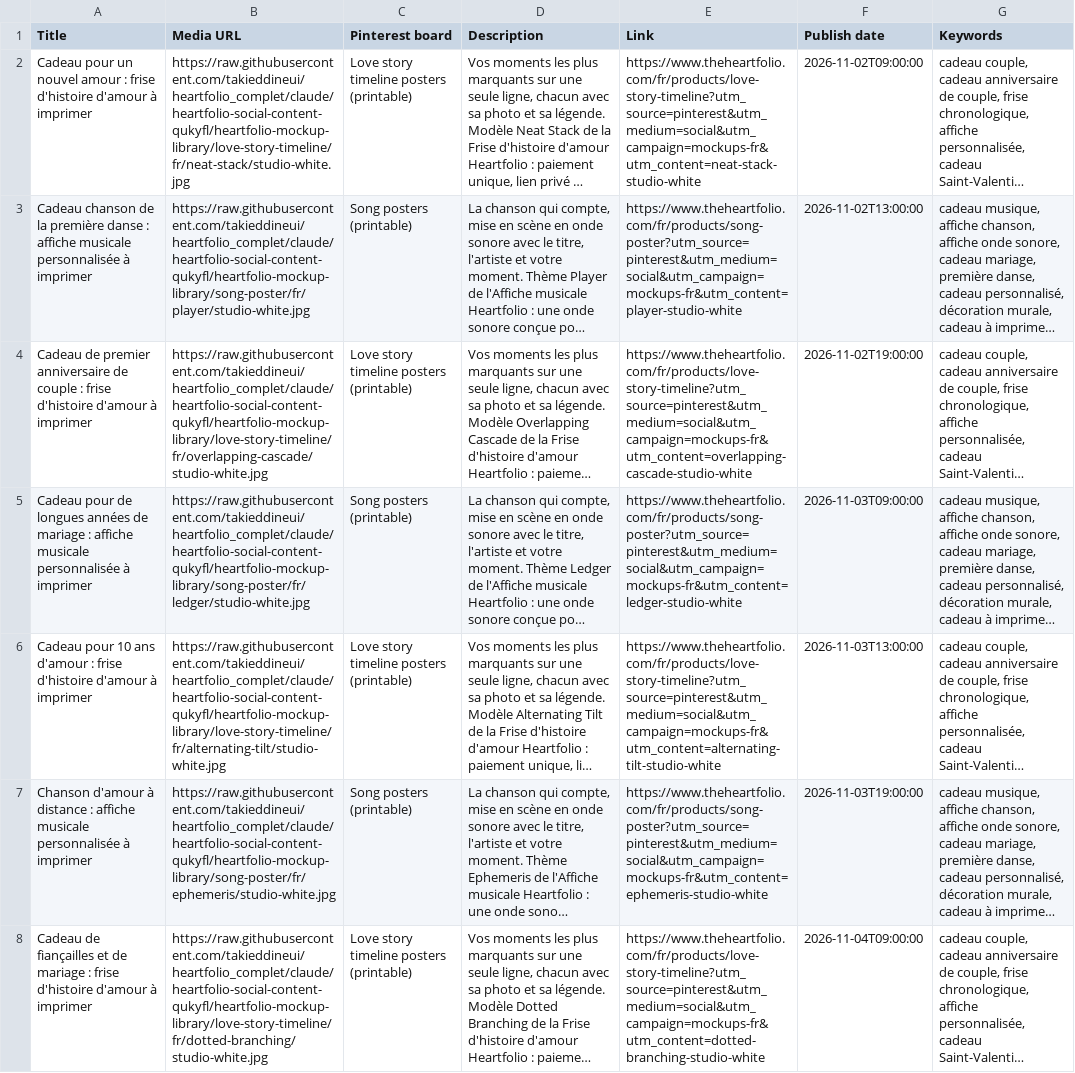
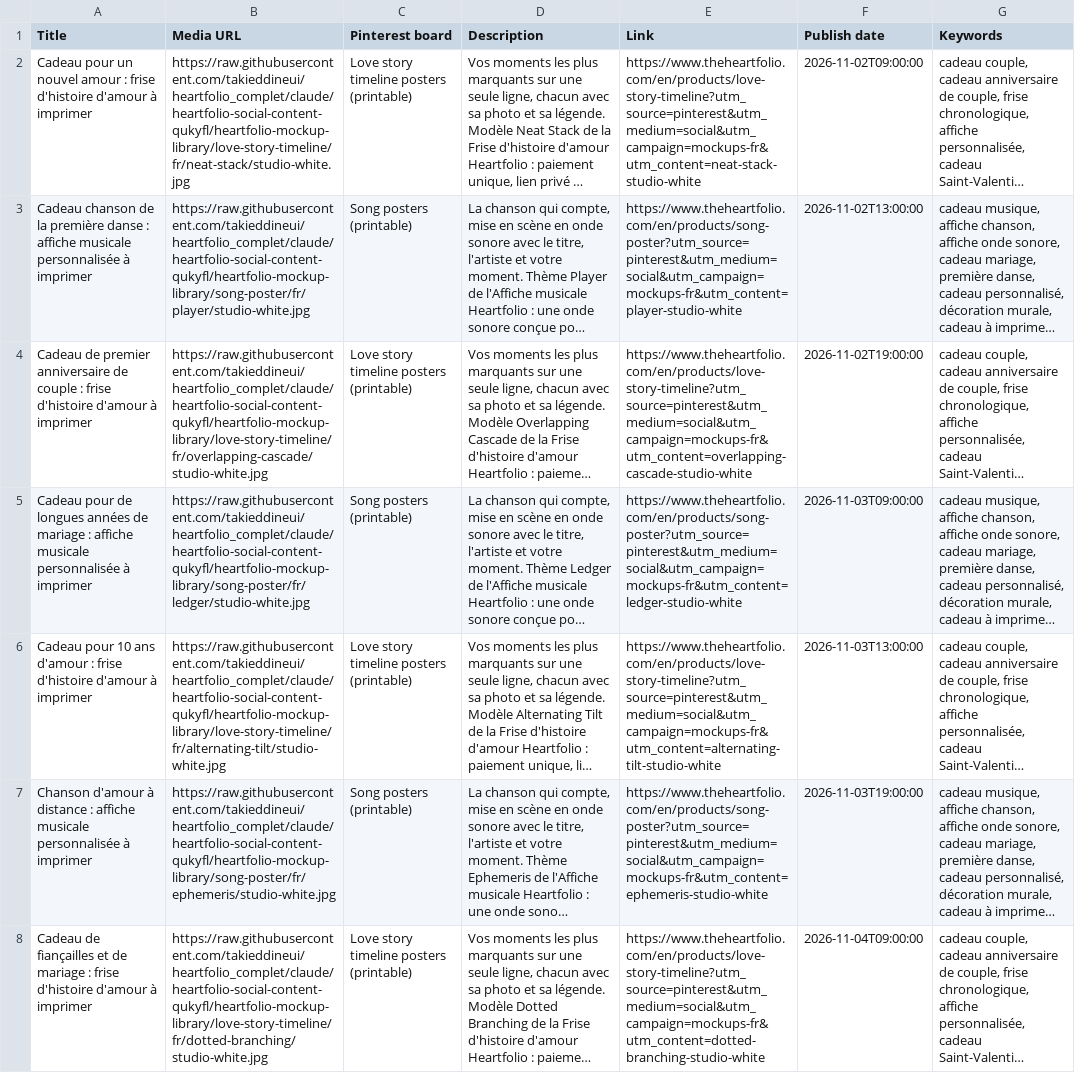
Before and after one commit to takieddineui/heartfolio_complet, a CSV file: heartfolio-mockup-library/pinterest/pinterest-bulk-fr.csv, drawn as a sheet; only a part is shown; long unchanged cells end in …; the diff covers the shown part only; the diff names each change by its address in the sheet, - before the commit and + after, or states it on an @@ line.

```diff
--- a/heartfolio-mockup-library/pinterest/pinterest-bulk-fr.csv
+++ b/heartfolio-mockup-library/pinterest/pinterest-bulk-fr.csv
-E2 (Link): https://www.theheartfolio.com/fr/products/love-story-timeline?utm_source=pinterest&utm_medium=social&utm_campaign=mockups-fr&utm_content=neat-stack-studio-white
+E2 (Link): https://www.theheartfolio.com/en/products/love-story-timeline?utm_source=pinterest&utm_medium=social&utm_campaign=mockups-fr&utm_content=neat-stack-studio-white
-E3 (Link): https://www.theheartfolio.com/fr/products/song-poster?utm_source=pinterest&utm_medium=social&utm_campaign=mockups-fr&utm_content=player-studio-white
+E3 (Link): https://www.theheartfolio.com/en/products/song-poster?utm_source=pinterest&utm_medium=social&utm_campaign=mockups-fr&utm_content=player-studio-white
-E4 (Link): https://www.theheartfolio.com/fr/products/love-story-timeline?utm_source=pinterest&utm_medium=social&utm_campaign=mockups-fr&utm_content=overlapping-cascade-studio-white
+E4 (Link): https://www.theheartfolio.com/en/products/love-story-timeline?utm_source=pinterest&utm_medium=social&utm_campaign=mockups-fr&utm_content=overlapping-cascade-studio-white
-E5 (Link): https://www.theheartfolio.com/fr/products/song-poster?utm_source=pinterest&utm_medium=social&utm_campaign=mockups-fr&utm_content=ledger-studio-white
+E5 (Link): https://www.theheartfolio.com/en/products/song-poster?utm_source=pinterest&utm_medium=social&utm_campaign=mockups-fr&utm_content=ledger-studio-white
-E6 (Link): https://www.theheartfolio.com/fr/products/love-story-timeline?utm_source=pinterest&utm_medium=social&utm_campaign=mockups-fr&utm_content=alternating-tilt-studio-white
+E6 (Link): https://www.theheartfolio.com/en/products/love-story-timeline?utm_source=pinterest&utm_medium=social&utm_campaign=mockups-fr&utm_content=alternating-tilt-studio-white
-E7 (Link): https://www.theheartfolio.com/fr/products/song-poster?utm_source=pinterest&utm_medium=social&utm_campaign=mockups-fr&utm_content=ephemeris-studio-white
+E7 (Link): https://www.theheartfolio.com/en/products/song-poster?utm_source=pinterest&utm_medium=social&utm_campaign=mockups-fr&utm_content=ephemeris-studio-white
-E8 (Link): https://www.theheartfolio.com/fr/products/love-story-timeline?utm_source=pinterest&utm_medium=social&utm_campaign=mockups-fr&utm_content=dotted-branching-studio-white
+E8 (Link): https://www.theheartfolio.com/en/products/love-story-timeline?utm_source=pinterest&utm_medium=social&utm_campaign=mockups-fr&utm_content=dotted-branching-studio-white
```
Also changed, not shown: 35 edited cells elsewhere in this file, heartfolio-mockup-library/pinterest/pinterest-bulk-ar.csv, 2 other files.
